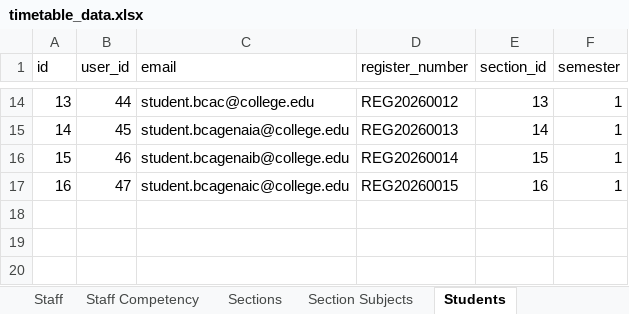
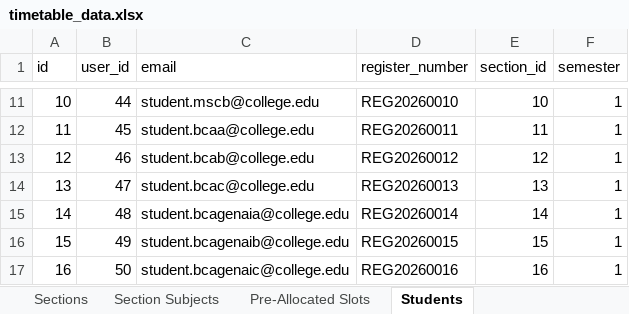
Before and after one commit to SugumaranJ-2022/srm-timetable, an Excel workbook: timetable_data.xlsx, sheet Students, drawn as a sheet; only a part is shown, gaps mark what is left out; values as stored, in another font and other column widths than the file's, no borders; addresses are those after the commit; the diff covers the shown part only; the diff names each change by its address in the sheet, - before the commit and + after, or states it on an @@ line.

Commit message:
feat: add single-record edit and delete for Staff, Classrooms, Subjects, Sections, and Mappings

```diff
--- a/timetable_data.xlsx (sheet Students)
+++ b/timetable_data.xlsx (sheet Students)
+sheet tab: Pre-Allocated Slots
@@ column A (id) renumbered between rows 2 and 14 @@
-C11 (email): student.bcac@college.edu
+C11 (email): student.mscb@college.edu
-D11 (register_number): REG20260012
+D11 (register_number): REG20260010
-E11 (section_id): 13
+E11 (section_id): 10
-C12 (email): student.bcagenaia@college.edu
+C12 (email): student.bcaa@college.edu
-D12 (register_number): REG20260013
+D12 (register_number): REG20260011
-E12 (section_id): 14
+E12 (section_id): 11
-C13 (email): student.bcagenaib@college.edu
+C13 (email): student.bcab@college.edu
-D13 (register_number): REG20260014
+D13 (register_number): REG20260012
-E13 (section_id): 15
+E13 (section_id): 12
-C14 (email): student.bcagenaic@college.edu
+C14 (email): student.bcac@college.edu
-D14 (register_number): REG20260015
+D14 (register_number): REG20260013
-E14 (section_id): 16
+E14 (section_id): 13
+row 15: 14 | 48 | student.bcagenaia@college.edu | REG20260014 | 14 | 1
+row 16: 15 | 49 | student.bcagenaib@college.edu | REG20260015 | 15 | 1
+row 17: 16 | 50 | student.bcagenaic@college.edu | REG20260016 | 16 | 1
```
Also changed, not shown: 3 removed rows and 27 edited cells elsewhere in this sheet, sheet Section Subjects, sheet Staff, sheet Staff Competency, sheet Time Slots, sheet Subjects, sheet Departments, 30 other files.
